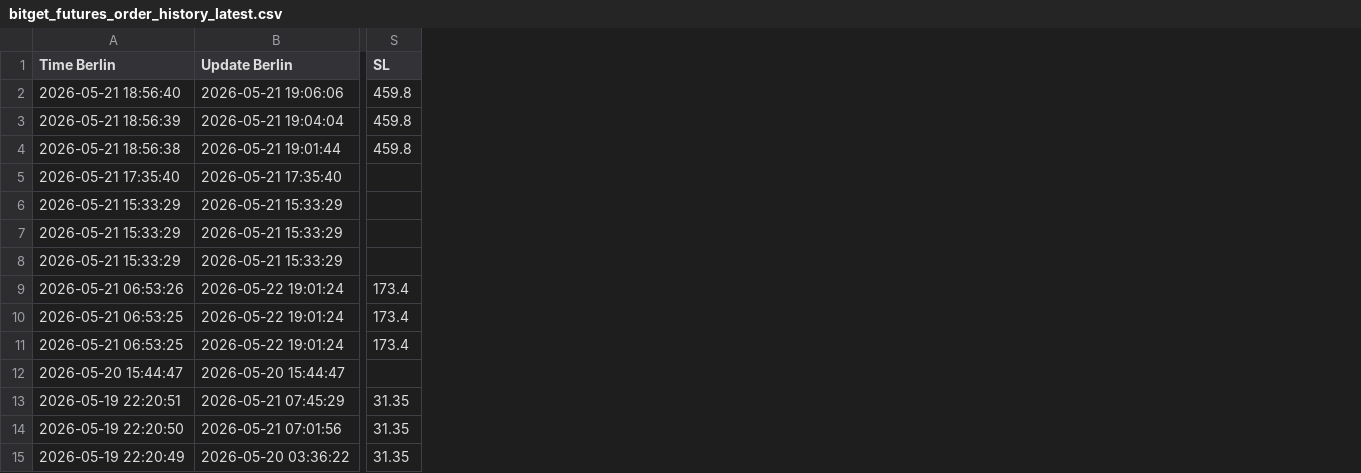
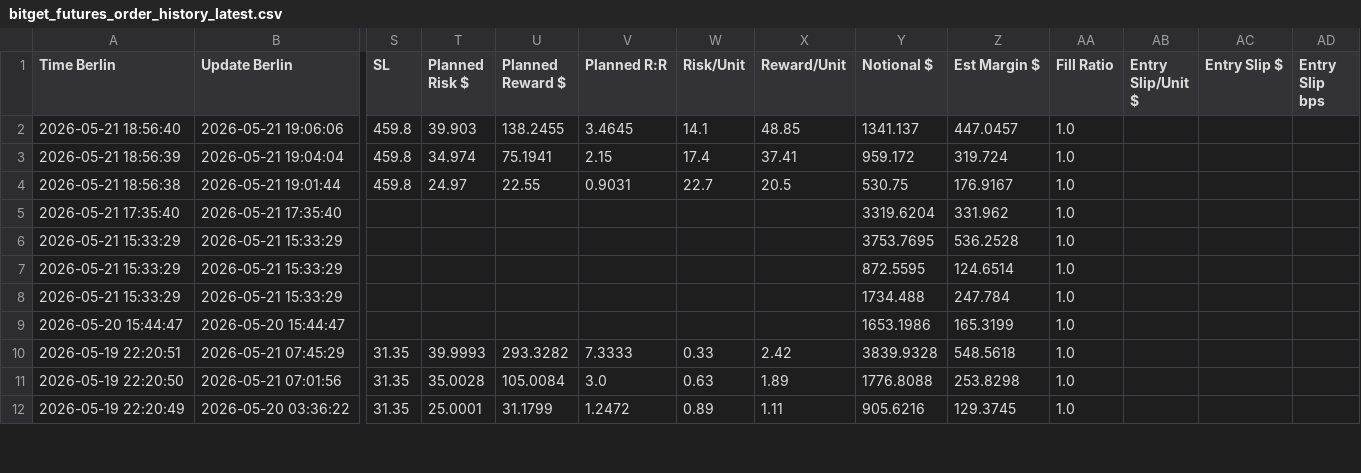
Before and after one commit to marchiandrea0509/workspace-tvflow, a CSV file: reports/trade_journal/bitget_futures_order_history_latest.csv, drawn as a sheet; only a part is shown, gaps mark what is left out; removed rows and columns are numbered as before the commit, all else as after; rows hold the shown columns only; the diff names each change by its address in the sheet, - before the commit and + after, or states it on an @@ line.

```diff
--- a/reports/trade_journal/bitget_futures_order_history_latest.csv
+++ b/reports/trade_journal/bitget_futures_order_history_latest.csv
+column T (Planned Risk $), rows 2-12: 39.903 | 34.974 | 24.97 |  |  |  |  |  | 39.9993 | 35.0028 | 25.0001
+column U (Planned Reward $), rows 2-12: 138.2455 | 75.1941 | 22.55 |  |  |  |  |  | 293.3282 | 105.0084 | 31.1799
+column V (Planned R:R), rows 2-12: 3.4645 | 2.15 | 0.9031 |  |  |  |  |  | 7.3333 | 3.0 | 1.2472
+column W (Risk/Unit), rows 2-12: 14.1 | 17.4 | 22.7 |  |  |  |  |  | 0.33 | 0.63 | 0.89
+column X (Reward/Unit), rows 2-12: 48.85 | 37.41 | 20.5 |  |  |  |  |  | 2.42 | 1.89 | 1.11
+column Y (Notional $), rows 2-12: 1341.137 | 959.172 | 530.75 | 3319.6204 | 3753.7695 | 872.5595 | 1734.488 | 1653.1986 | 3839.9328 | 1776.8088 | 905.6216
+column Z (Est Margin $), rows 2-12: 447.0457 | 319.724 | 176.9167 | 331.962 | 536.2528 | 124.6514 | 247.784 | 165.3199 | 548.5618 | 253.8298 | 129.3745
+column AA (Fill Ratio), rows 2-12: all 1.0
+column AB (Entry Slip/Unit $), empty
+column AC (Entry Slip $), empty
+column AD (Entry Slip bps), empty
-row 9: 2026-05-21 06:53:26 | 2026-05-22 19:01:24 | 173.4
-row 10: 2026-05-21 06:53:25 | 2026-05-22 19:01:24 | 173.4
-row 11: 2026-05-21 06:53:25 | 2026-05-22 19:01:24 | 173.4
```
Also changed, not shown: 20 other files.
